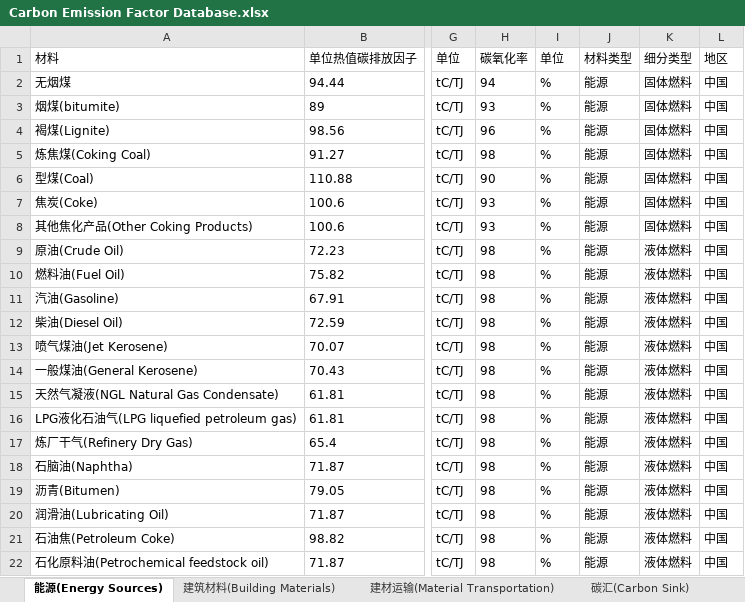
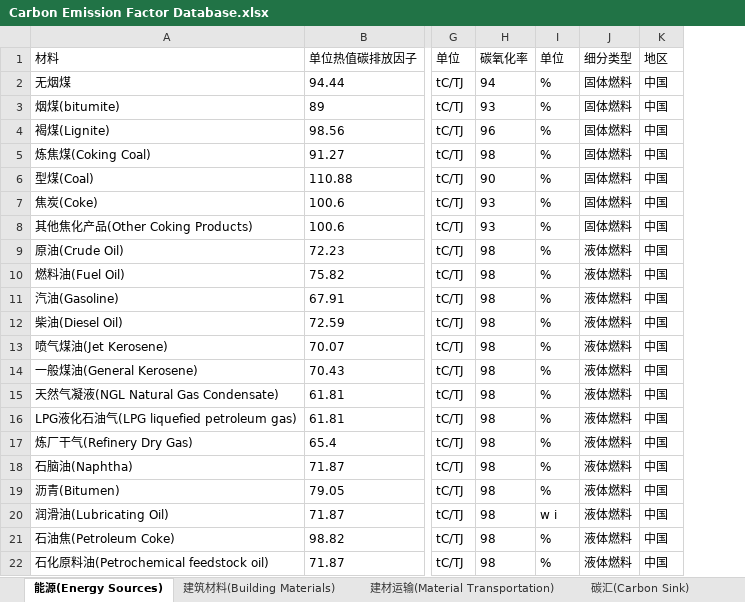
Before and after one commit to wxy1203/Interactive-Database, an Excel workbook: Carbon Emission Factor Database.xlsx, sheet 能源(Energy Sources), drawn as a sheet; only a part is shown, gaps mark what is left out; values as stored, in another font and other column widths than the file's, no borders; the diff names each change by its address in the sheet, - before the commit and + after, or states it on an @@ line.

```diff
--- a/Carbon Emission Factor Database.xlsx (sheet 能源(Energy Sources))
+++ b/Carbon Emission Factor Database.xlsx (sheet 能源(Energy Sources))
-column J (材料类型), rows 2-22: all 能源
-I20 (单位): %
+I20 (单位): w i
```
Also changed, not shown: sheet 建筑材料(Building Materials), sheet 建材运输(Material Transportation), sheet 碳汇(Carbon Sink), 3 other files.
